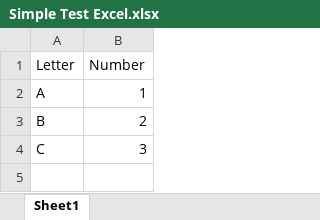
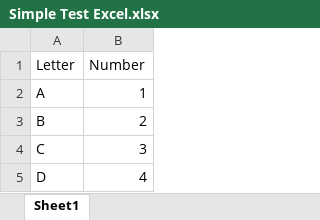
Before and after one commit to nferrufino1603/excel_vc_test, an Excel workbook: Simple Test Excel.xlsx, sheet Sheet1, drawn as a sheet; values as stored, in another font and other column widths than the file's, no borders; the diff names each change by its address in the sheet, - before the commit and + after, or states it on an @@ line.

Commit message:
Change: Added a row

```diff
--- a/Simple Test Excel.xlsx (sheet Sheet1)
+++ b/Simple Test Excel.xlsx (sheet Sheet1)
+row 5: D | 4
```
